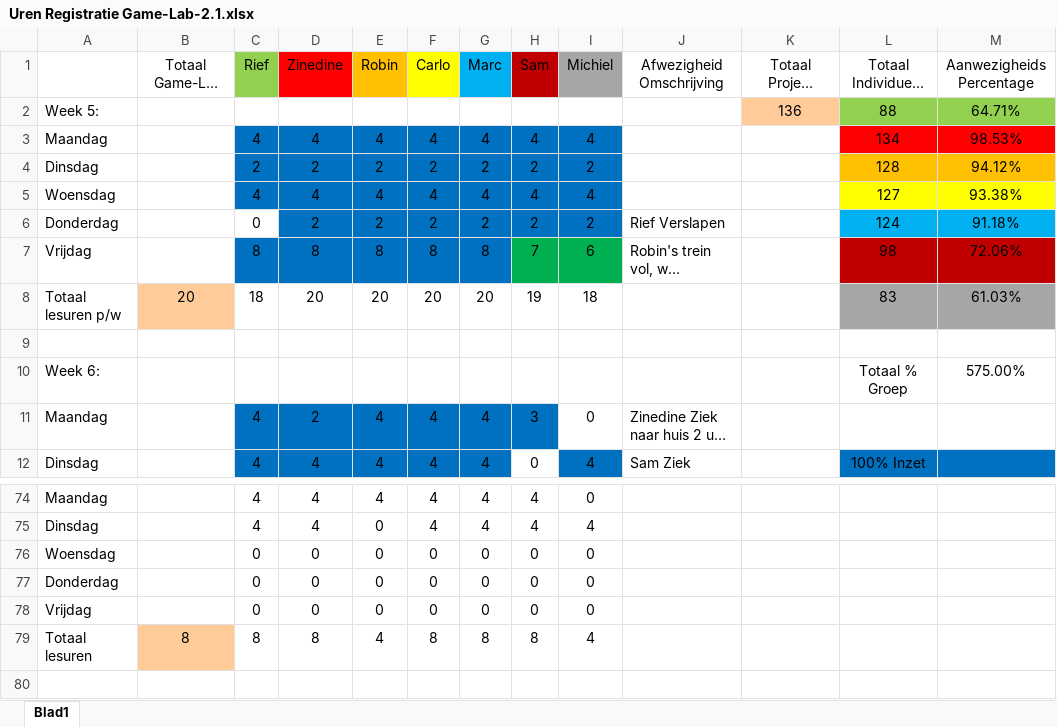
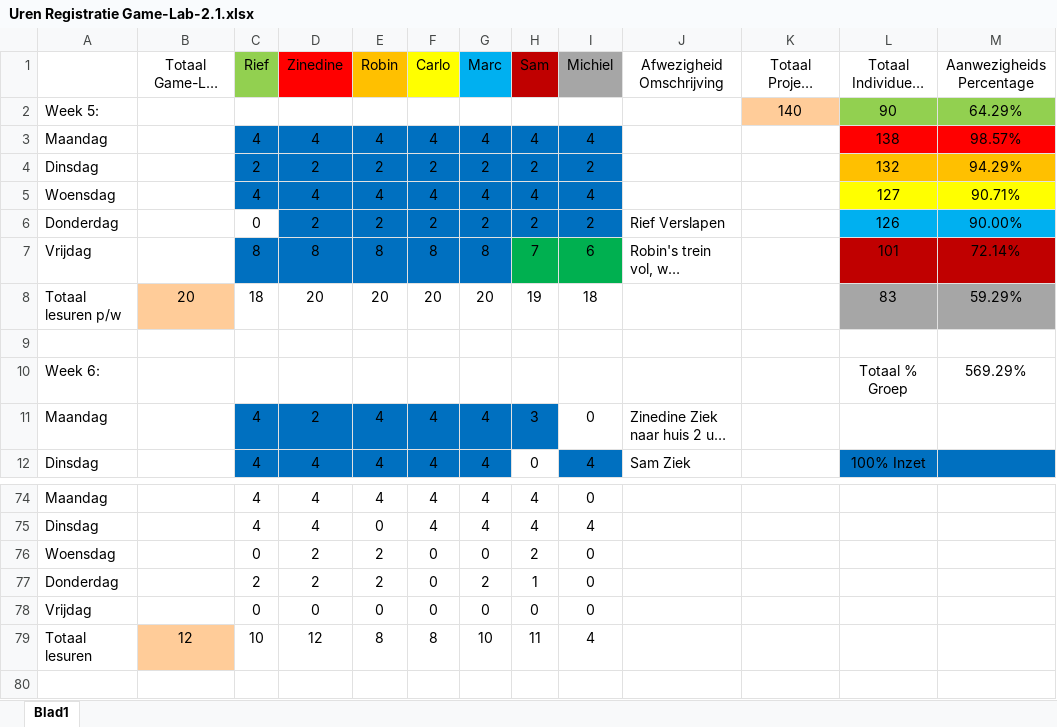
Before and after one commit to ryuiji/Team-Asylum3, an Excel workbook: Algemeen/Uren Registratie Game-Lab-2.1.xlsx, sheet Blad1, drawn as a sheet; only a part is shown, gaps mark what is left out; long unchanged cells end in …; values as stored, in another font and other column widths than the file's, no borders; the diff names each change by its address in the sheet, - before the commit and + after, or states it on an @@ line.

```diff
--- a/Algemeen/Uren Registratie Game-Lab-2.1.xlsx (sheet Blad1)
+++ b/Algemeen/Uren Registratie Game-Lab-2.1.xlsx (sheet Blad1)
-K2 (Totaal Project Game-Lab Uren): 136
+K2 (Totaal Project Game-Lab Uren): 140
-L2 (Totaal Individueel L/U): 88
+L2 (Totaal Individueel L/U): 90
-M2 (Aanwezigheids Percentage): 64.71%
+M2 (Aanwezigheids Percentage): 64.29%
-L3 (Totaal Individueel L/U): 134
+L3 (Totaal Individueel L/U): 138
-M3 (Aanwezigheids Percentage): 98.53%
+M3 (Aanwezigheids Percentage): 98.57%
-L4 (Totaal Individueel L/U): 128
+L4 (Totaal Individueel L/U): 132
-M4 (Aanwezigheids Percentage): 94.12%
+M4 (Aanwezigheids Percentage): 94.29%
-M5 (Aanwezigheids Percentage): 93.38%
+M5 (Aanwezigheids Percentage): 90.71%
-L6 (Totaal Individueel L/U): 124
+L6 (Totaal Individueel L/U): 126
-M6 (Aanwezigheids Percentage): 91.18%
+M6 (Aanwezigheids Percentage): 90.00%
-L7 (Totaal Individueel L/U): 98
+L7 (Totaal Individueel L/U): 101
-M7 (Aanwezigheids Percentage): 72.06%
+M7 (Aanwezigheids Percentage): 72.14%
-M8 (Aanwezigheids Percentage): 61.03%
+M8 (Aanwezigheids Percentage): 59.29%
-M10 (Aanwezigheids Percentage): 575.00%
+M10 (Aanwezigheids Percentage): 569.29%
-D76:D77 (Zinedine): 0
+D76:D77 (Zinedine): 2
-E76:E77 (Robin): 0
+E76:E77 (Robin): 2
-H76 (Sam): 0
+H76 (Sam): 2
-C77 (Rief): 0
+C77 (Rief): 2
-G77 (Marc): 0
+G77 (Marc): 2
-H77 (Sam): 0
+H77 (Sam): 1
-B79 (Totaal Game-Lab uren p/w): 8
+B79 (Totaal Game-Lab uren p/w): 12
-C79 (Rief): 8
+C79 (Rief): 10
-D79 (Zinedine): 8
+D79 (Zinedine): 12
-E79 (Robin): 4
+E79 (Robin): 8
-G79 (Marc): 8
+G79 (Marc): 10
-H79 (Sam): 8
+H79 (Sam): 11
```
Also changed, not shown: Algemeen/Asset List FPS.xlsx.
